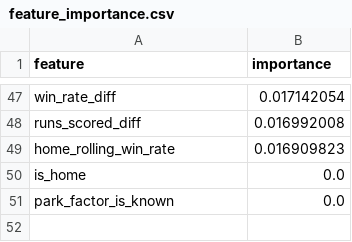
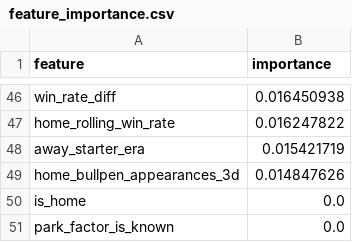
Before and after one commit to codys19/mlb-predictormlb-predictor, a CSV file: raw/feature_importance.csv, drawn as a sheet; only a part is shown, gaps mark what is left out; removed rows and columns are numbered as before the commit, all else as after; the diff covers the shown part only; the diff names each change by its address in the sheet, - before the commit and + after, or states it on an @@ line.

```diff
--- a/raw/feature_importance.csv
+++ b/raw/feature_importance.csv
-B46 (importance): 0.017142054
+B46 (importance): 0.016450938
-row 48: runs_scored_diff | 0.016992008
-B47 (importance): 0.016909823
+B47 (importance): 0.016247822
+row 48: away_starter_era | 0.015421719
+row 49: home_bullpen_appearances_3d | 0.014847626
```
Also changed, not shown: 29 added rows, 30 removed rows and 15 edited cells elsewhere in this file, 3 other files.
